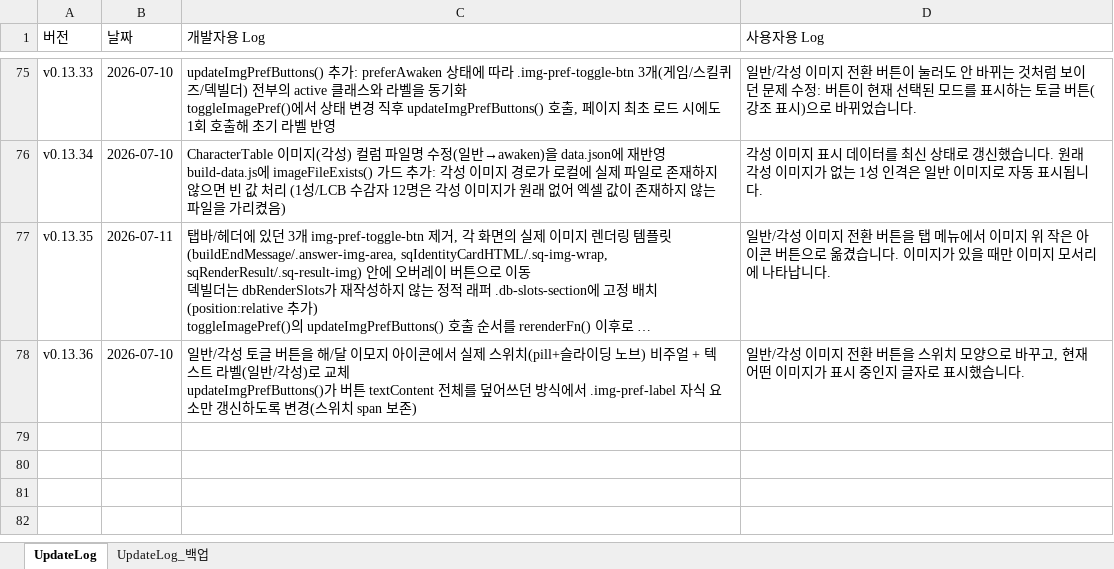
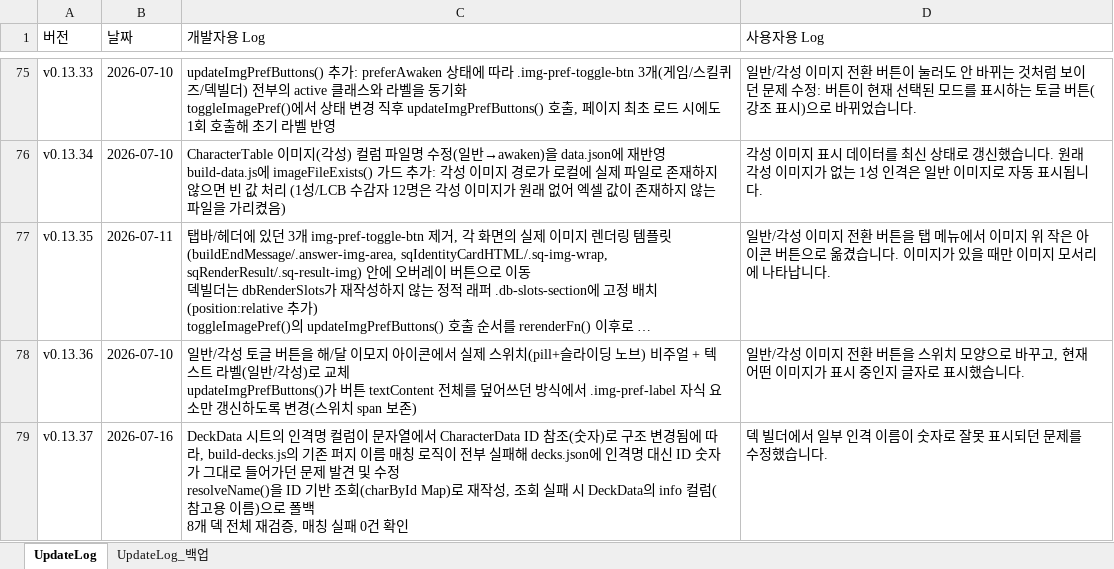
Before and after one commit to ilyoon98/limquiz, an Excel workbook: UpdateLog.xlsx, sheet UpdateLog, drawn as a sheet; only a part is shown, gaps mark what is left out; long unchanged cells end in …; values as stored, in another font and other column widths than the file's, no borders; ↵ is a line break in a cell; the diff names each change by its address in the sheet, - before the commit and + after, or states it on an @@ line.

```diff
--- a/UpdateLog.xlsx (sheet UpdateLog)
+++ b/UpdateLog.xlsx (sheet UpdateLog)
+row 79: v0.13.37 | 2026-07-16 | DeckData 시트의 인격명 컬럼이 문자열에서 CharacterData ID 참조(숫자)로 구조 변경됨에 따라, build-decks.js의 기존 퍼지 이름 매칭 로직이 전부 실패해 decks.json에 인격명 대신 ID 숫자가 그대로 들어가던 문제 발견 및 수정 ↵ resolveName()을 ID 기반 조회(charById Map)로 재작성, 조회 실패 시 DeckData의 info 컬럼(참고용 이름)으로 폴백 ↵ 8개 덱 전체 재검증, 매칭 실패 0건 확인 | 덱 빌더에서 일부 인격 이름이 숫자로 잘못 표시되던 문제를 수정했습니다.
```
Also changed, not shown: 4 other files.
